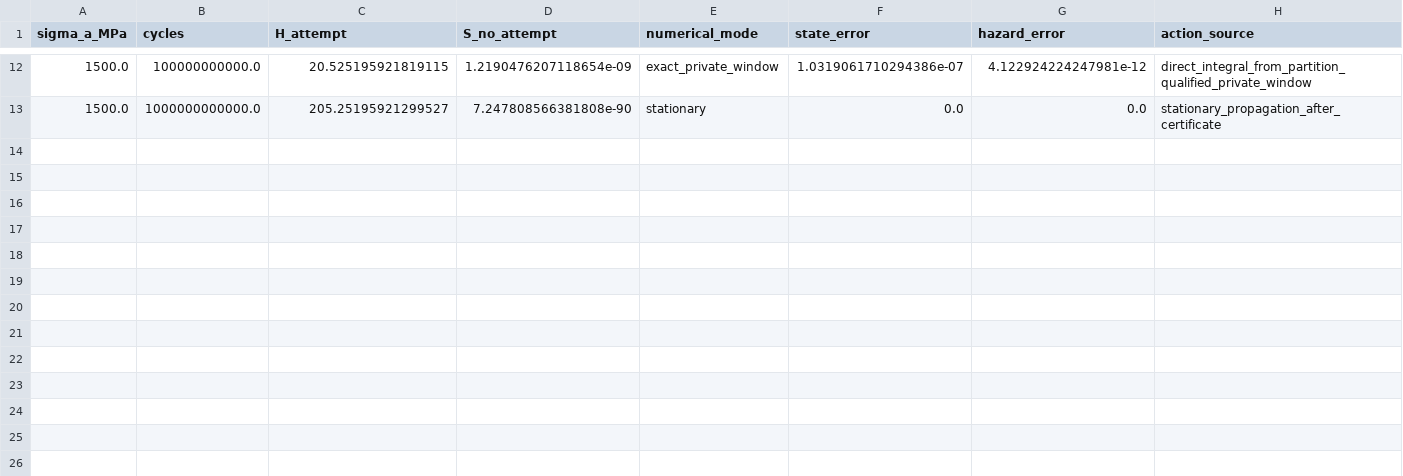
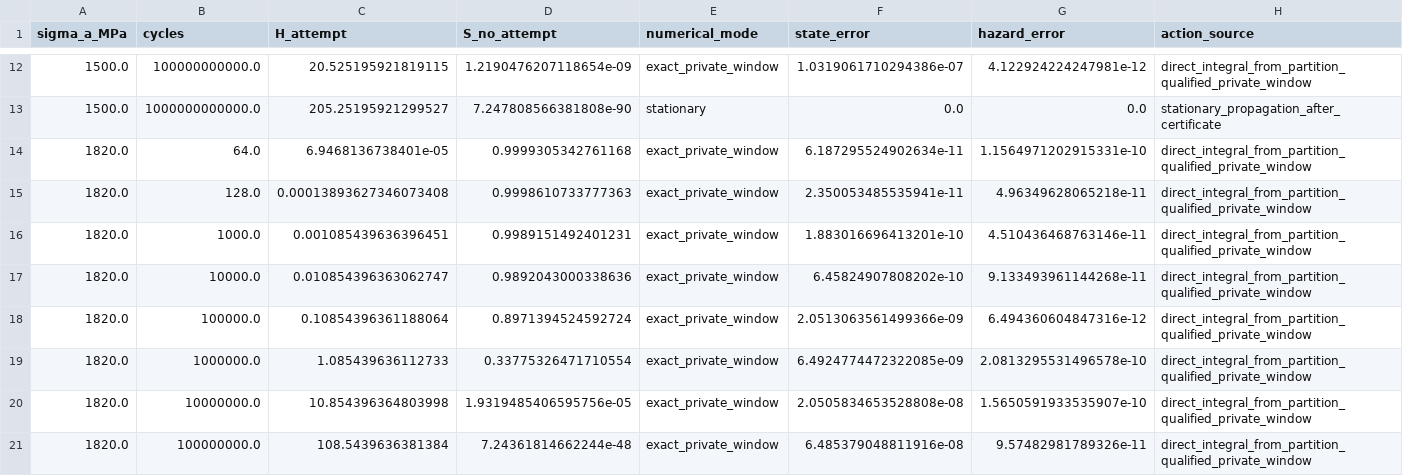
Before and after one commit to ukaiiaku-maker/Stateful_kitagawa_dadN, a CSV file: runs/sn_v9_shared_root_m1_peak/attempt_sn_v1/Peak_blunt_m1_attempt_action_checkpoints.csv, drawn as a sheet; only a part is shown, gaps mark what is left out.

Commit message:
Add adaptive Peak 1820 MPa attempt condition

```diff
--- a/runs/sn_v9_shared_root_m1_peak/attempt_sn_v1/Peak_blunt_m1_attempt_action_checkpoints.csv
+++ b/runs/sn_v9_shared_root_m1_peak/attempt_sn_v1/Peak_blunt_m1_attempt_action_checkpoints.csv
@@ -13 +13,9 @@ sigma_a_MPa,cycles,H_attempt,S_no_attempt,numerical_mode,state_error,hazard_erro
 1500.0,1000000000000.0,205.25195921299527,7.247808566381808e-90,stationary,0.0,0.0,stationary_propagation_after_certificate
+1820.0,64.0,6.9468136738401e-05,0.9999305342761168,exact_private_window,6.187295524902634e-11,1.1564971202915331e-10,direct_integral_from_partition_qualified_private_window
+1820.0,128.0,0.00013893627346073408,0.9998610733777363,exact_private_window,2.350053485535941e-11,4.96349628065218e-11,direct_integral_from_partition_qualified_private_window
+1820.0,1000.0,0.001085439636396451,0.9989151492401231,exact_private_window,1.883016696413201e-10,4.510436468763146e-11,direct_integral_from_partition_qualified_private_window
+1820.0,10000.0,0.010854396363062747,0.9892043000338636,exact_private_window,6.45824907808202e-10,9.133493961144268e-11,direct_integral_from_partition_qualified_private_window
+1820.0,100000.0,0.10854396361188064,0.8971394524592724,exact_private_window,2.0513063561499366e-09,6.494360604847316e-12,direct_integral_from_partition_qualified_private_window
+1820.0,1000000.0,1.085439636112733,0.33775326471710554,exact_private_window,6.4924774472322085e-09,2.0813295531496578e-10,direct_integral_from_partition_qualified_private_window
+1820.0,10000000.0,10.854396364803998,1.9319485406595756e-05,exact_private_window,2.0505834653528808e-08,1.5650591933535907e-10,direct_integral_from_partition_qualified_private_window
+1820.0,100000000.0,108.5439636381384,7.24361814662244e-48,exact_private_window,6.485379048811916e-08,9.57482981789326e-11,direct_integral_from_partition_qualified_private_window
```
Also changed, not shown: runs/sn_v9_shared_root_m1_peak/attempt_sn_v1/Peak_blunt_m1_attempt_SN.csv, 15 other files.
